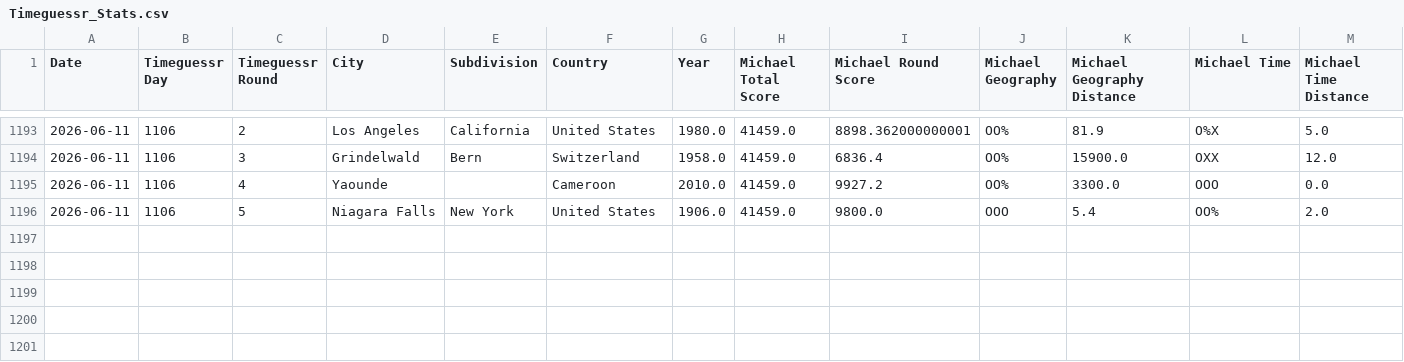
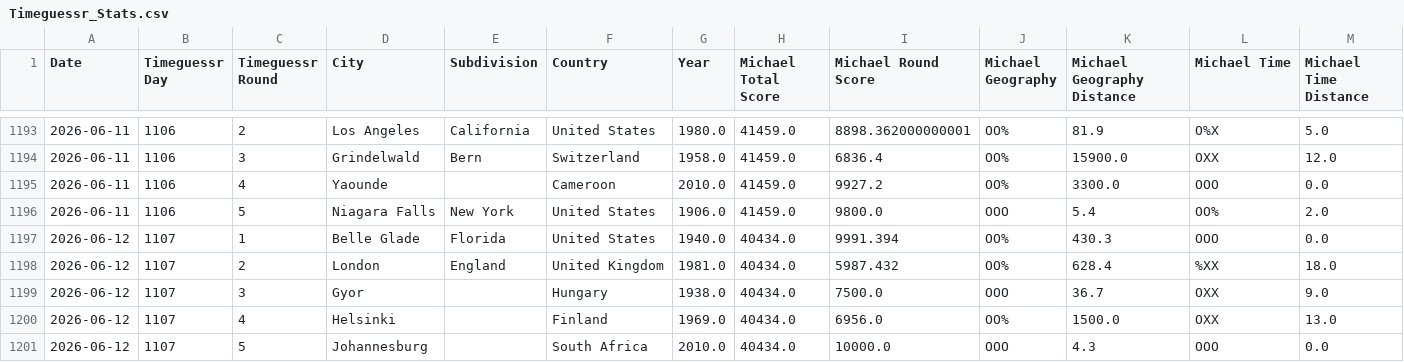
Before and after one commit to sjlarimer/TimeGuessr, a CSV file: Data/Timeguessr_Stats.csv, drawn as a sheet; only a part is shown, gaps mark what is left out; rows hold the shown columns only; the diff names each change by its address in the sheet, - before the commit and + after, or states it on an @@ line.

Commit message:
data update

```diff
--- a/Data/Timeguessr_Stats.csv
+++ b/Data/Timeguessr_Stats.csv
+row 1197: 2026-06-12 | 1107 | 1 | Belle Glade | Florida | United States | 1940.0 | 40434.0 | 9991.394 | OO% | 430.3 | OOO | 0.0
+row 1198: 2026-06-12 | 1107 | 2 | London | England | United Kingdom | 1981.0 | 40434.0 | 5987.432 | OO% | 628.4 | %XX | 18.0
+row 1199: 2026-06-12 | 1107 | 3 | Gyor |  | Hungary | 1938.0 | 40434.0 | 7500.0 | OOO | 36.7 | OXX | 9.0
+row 1200: 2026-06-12 | 1107 | 4 | Helsinki |  | Finland | 1969.0 | 40434.0 | 6956.0 | OO% | 1500.0 | OXX | 13.0
+row 1201: 2026-06-12 | 1107 | 5 | Johannesburg |  | South Africa | 2010.0 | 40434.0 | 10000.0 | OOO | 4.3 | OOO | 0.0
```
Also changed, not shown: Data/Timeguessr_Actuals_Parsed.csv, Data/Timeguessr_Michael_Parsed.csv, 4 other files.
